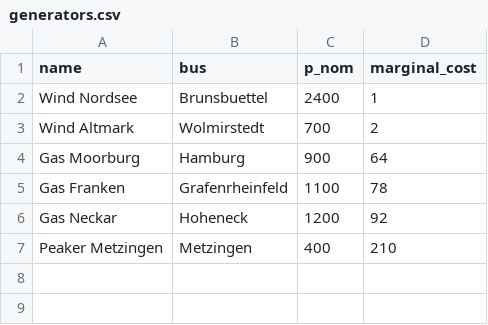
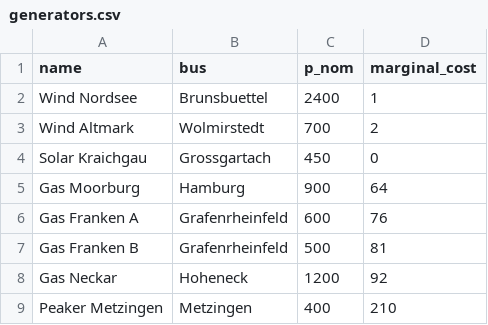
Before and after one commit to DrDrewCain/gridwright, a CSV file: examples/demo-grid/generators.csv, drawn as a sheet.

Commit message:
Draw individual machines once there is room for them
The canvas drew the same symbols at every zoom and only decided whether labels
fit. A substation with six generators and one with a single machine were the
same picture, at any magnification.

Zoomed out, one symbol says "generation here" and eight say "unreadable mat".
Zoomed in, the count is the useful part: a site with six units is a different
place from one with a single set, and that difference is invisible until you
click. So the symbols fan once the busbar is wide enough to hold them, keyed to
the bar's on-screen half-width because that is literally the room available.

This is semantic zoom, which the control-room study of what operators do with
these diagrams named as one of three critical needs.

The fan is centred as a group, so one symbol sits exactly on the midline and the
arrangement stays symmetric as more appear -- an off-centre single symbol is the
tell that a fan was bolted onto a design that assumed one. Tested for that, and
for the pitch clearing the glyph, because "four generators" drawn as one smudge
is detail that is worse than the summary it replaced.

The demo gains a second unit at Grafenrheinfeld and a solar farm at
Grossgartach, because with at most one machine per bus this feature would have
been invisible on the only network most people open -- which is the mistake that
made the last round of work look like nothing.

```diff
--- a/examples/demo-grid/generators.csv
+++ b/examples/demo-grid/generators.csv
@@ -3,4 +3,6 @@ Wind Nordsee,Brunsbuettel,2400,1
 Wind Altmark,Wolmirstedt,700,2
+Solar Kraichgau,Grossgartach,450,0
 Gas Moorburg,Hamburg,900,64
-Gas Franken,Grafenrheinfeld,1100,78
+Gas Franken A,Grafenrheinfeld,600,76
+Gas Franken B,Grafenrheinfeld,500,81
 Gas Neckar,Hoheneck,1200,92
```
Also changed, not shown: examples/demo-grid/gen_availability.csv, 3 other files.
